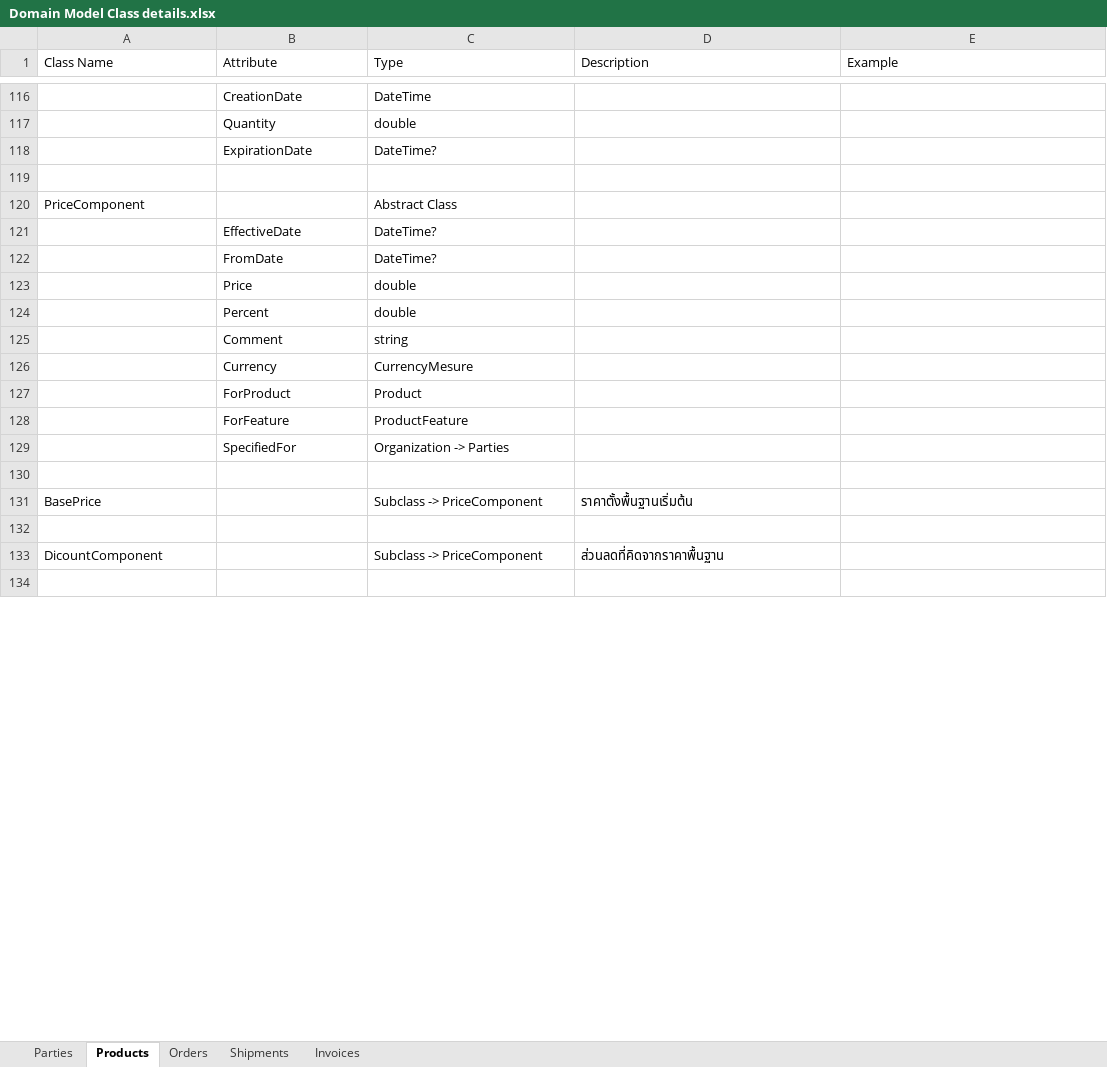
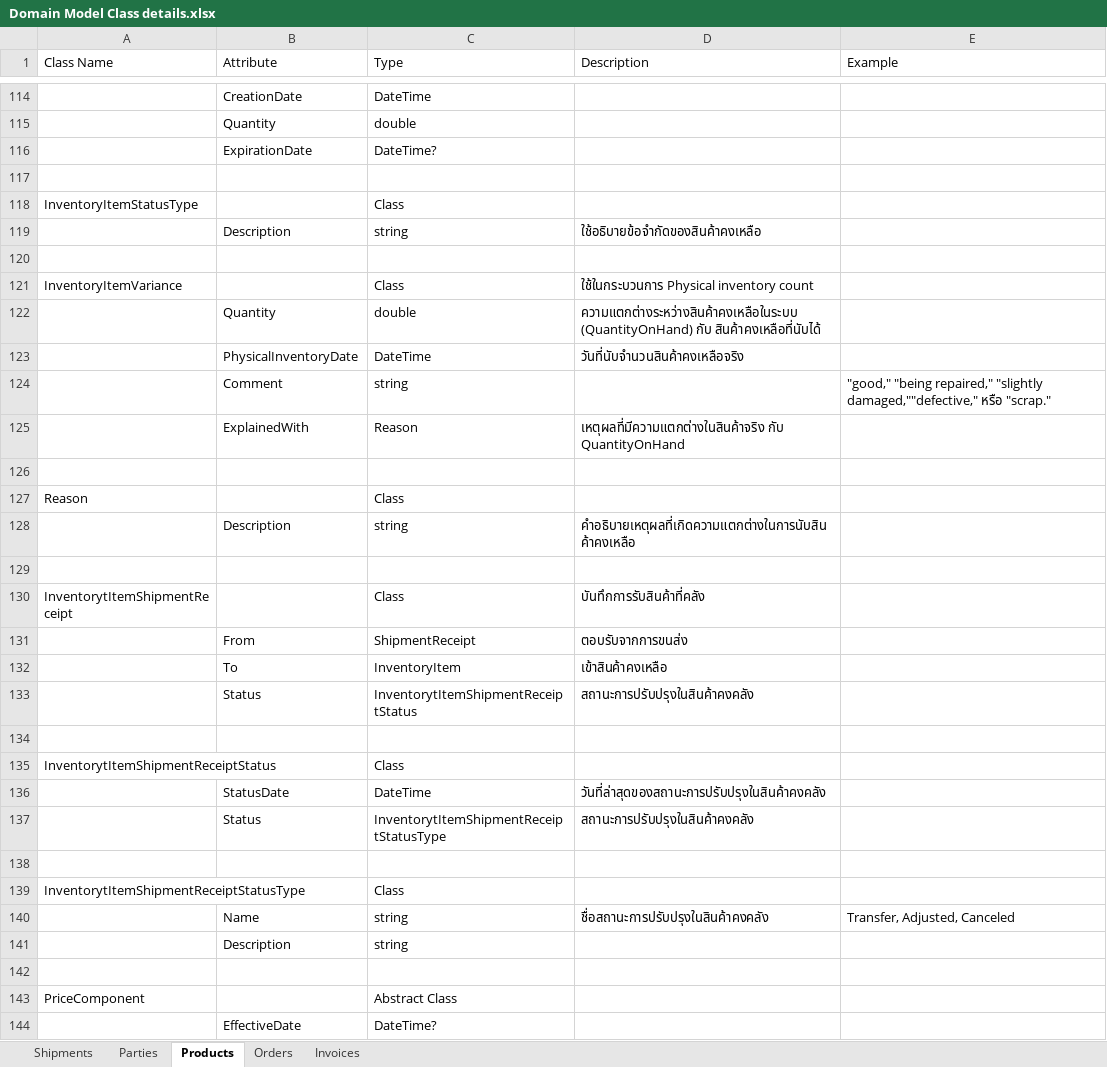
Before and after one commit to chavp/AnalysisERP, an Excel workbook: DetailsSpec/Domain Model Class details.xlsx, sheet Products, drawn as a sheet; only a part is shown, gaps mark what is left out; the shorter side is filled out with more unchanged rows; values as stored, in another font and other column widths than the file's, no cell formats; the diff covers the shown part only; the diff names each change by its address in the sheet, - before the commit and + after, or states it on an @@ line.

Commit message:
orders model
Signed-off-by: chavp <my.parinya@gmail.com>

```diff
--- a/DetailsSpec/Domain Model Class details.xlsx (sheet Products)
+++ b/DetailsSpec/Domain Model Class details.xlsx (sheet Products)
@@ sheet tab order changed: Shipments | Parties | Products | Orders | Invoices @@
+row 117: (empty)
+row 118: InventoryItemStatusType |  | Class
+row 119:  | Description | string | ใช้อธิบายข้อจำกัดของสินค้าคงเหลือ
+row 120: (empty)
+row 121: InventoryItemVariance |  | Class | ใช้ในกระบวนการ Physical inventory count
+row 122:  | Quantity | double | ความแตกต่างระหว่างสินค้าคงเหลือในระบบ (QuantityOnHand) กับ สินค้าคงเหลือที่นับได้
+row 123:  | PhysicalInventoryDate | DateTime | วันที่นับจำนวนสินค้าคงเหลือจริง
+row 124:  | Comment | string |  | "good," "being repaired," "slightly damaged,""defective," หรือ "scrap."
+row 125:  | ExplainedWith | Reason | เหตุผลที่มีความแตกต่างในสินค้าจริง กับ QuantityOnHand
+row 126: (empty)
+row 127: Reason |  | Class
+row 128:  | Description | string | คำอธิบายเหตุผลที่เกิดความแตกต่างในการนับสินค้าคงเหลือ
+row 129: (empty)
+row 130: InventorytItemShipmentReceipt |  | Class | บันทึกการรับสินค้าที่คลัง
+row 131:  | From | ShipmentReceipt | ตอบรับจากการขนส่ง
+row 132:  | To | InventoryItem | เข้าสินค้าคงเหลือ
+row 133:  | Status | InventorytItemShipmentReceiptStatus | สถานะการปรับปรุงในสินค้าคงคลัง
+row 134: (empty)
+row 135: InventorytItemShipmentReceiptStatus |  | Class
+row 136:  | StatusDate | DateTime | วันที่ล่าสุดของสถานะการปรับปรุงในสินค้าคงคลัง
+row 137:  | Status | InventorytItemShipmentReceiptStatusType | สถานะการปรับปรุงในสินค้าคงคลัง
+row 138: (empty)
+row 139: InventorytItemShipmentReceiptStatusType |  | Class
+row 140:  | Name | string | ชื่อสถานะการปรับปรุงในสินค้าคงคลัง | Transfer, Adjusted, Canceled
+row 141:  | Description | string
```
Also changed, not shown: 4 added rows, 6 removed rows and 11 edited cells elsewhere in this sheet, sheet Orders, sheet Parties, cell formats, DetailsSpec/Stock_details_spec.xlsx, 17 other files.
